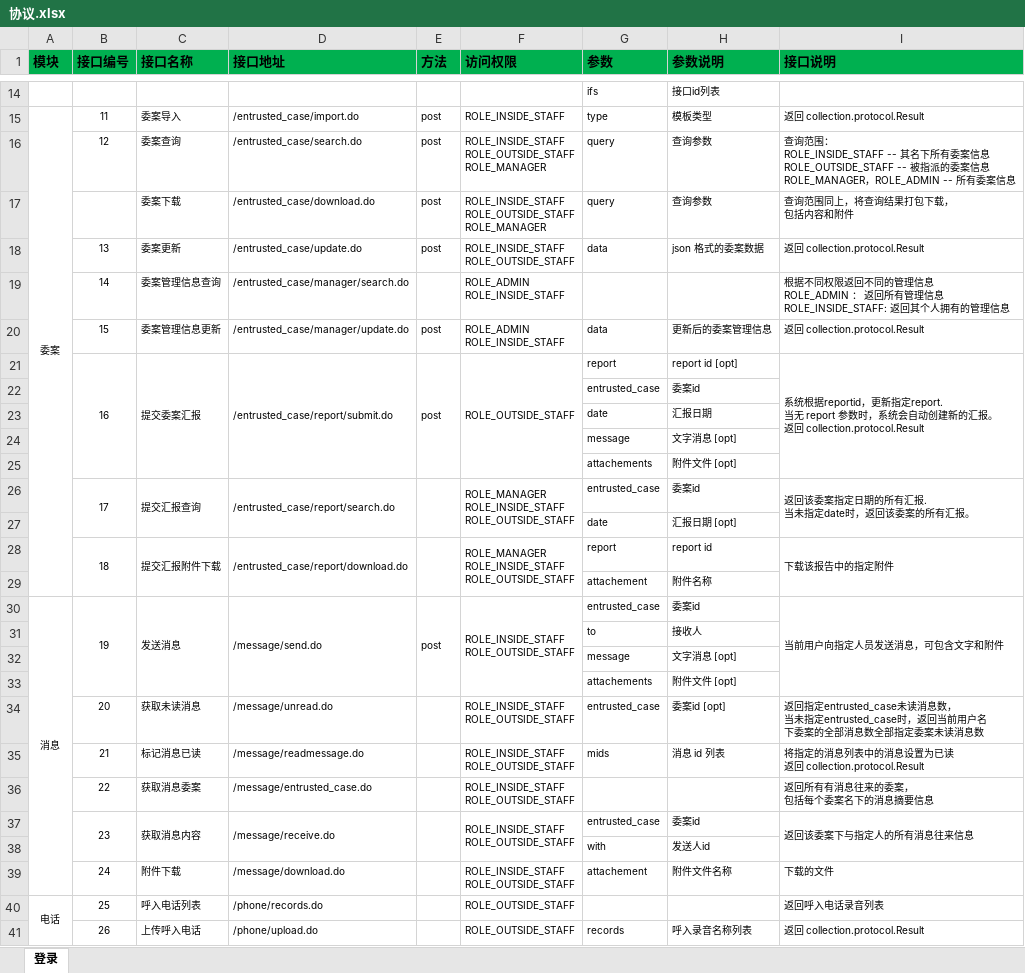
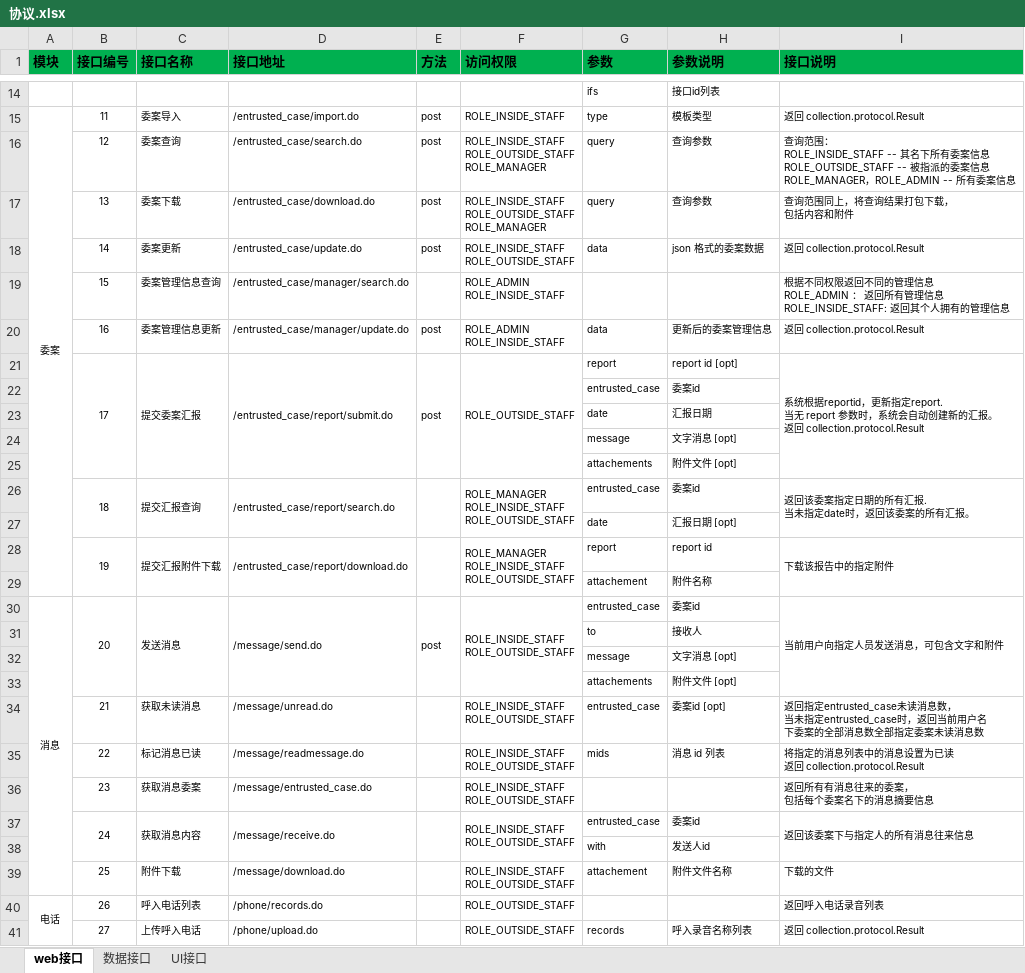
Before and after one commit to Patrick-Wang/LoanMgr, an Excel workbook: design/协议.xlsx, sheet web接口, drawn as a sheet; only a part is shown, gaps mark what is left out; values as stored, in another font and other column widths than the file's, no borders; the diff names each change by its address in the sheet, - before the commit and + after, or states it on an @@ line.

```diff
--- a/design/协议.xlsx (sheet web接口)
+++ b/design/协议.xlsx (sheet web接口)
-sheet tab: 登录
+sheet tab: web接口
+sheet tab: 数据接口
+sheet tab: UI接口
-B17 (接口编号): (empty)
+B17 (接口编号): 13
-B18 (接口编号): 13
+B18 (接口编号): 14
-B19 (接口编号): 14
+B19 (接口编号): 15
-B20 (接口编号): 15
+B20 (接口编号): 16
-B21 (接口编号): 16
+B21 (接口编号): 17
-B26 (接口编号): 17
+B26 (接口编号): 18
-B28 (接口编号): 18
+B28 (接口编号): 19
-B30 (接口编号): 19
+B30 (接口编号): 20
-B34 (接口编号): 20
+B34 (接口编号): 21
-B35 (接口编号): 21
+B35 (接口编号): 22
-B36 (接口编号): 22
+B36 (接口编号): 23
-B37 (接口编号): 23
+B37 (接口编号): 24
-B39 (接口编号): 24
+B39 (接口编号): 25
-B40 (接口编号): 25
+B40 (接口编号): 26
-B41 (接口编号): 26
+B41 (接口编号): 27
```
Also changed, not shown: design/数据库/数据字典.xlsx, 1 other file.
